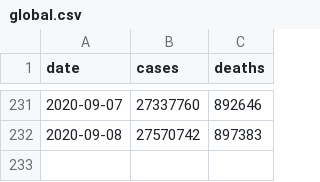
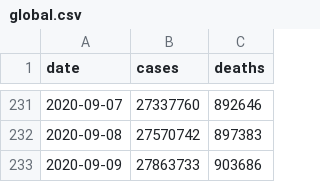
Before and after one commit to covid-open-data/xform-casecount-jhu, a CSV file: output/global.csv, drawn as a sheet; only a part is shown, gaps mark what is left out.

```diff
--- a/output/global.csv
+++ b/output/global.csv
@@ -232 +232,2 @@ date,cases,deaths
 2020-09-08,27570742,897383
+2020-09-09,27863733,903686
```
Also changed, not shown: output/admin0/all.csv, output/continents.csv, 1 other file.
